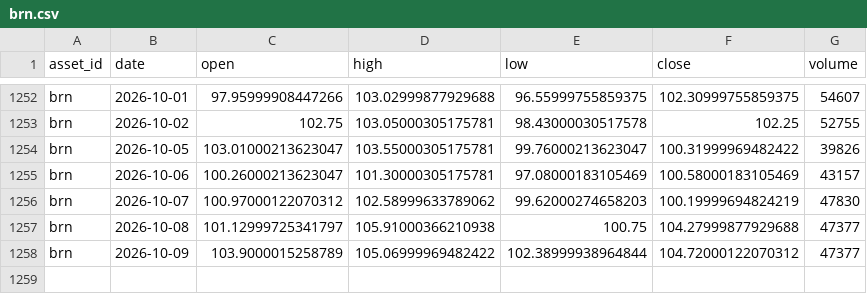
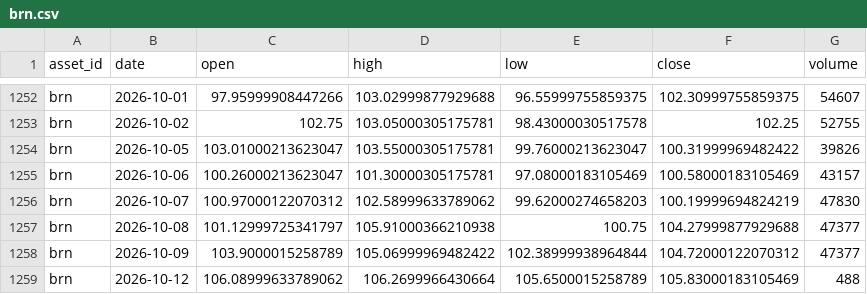
Before and after one commit to JunyiWu97/cross-asset-structure-monitor, a CSV file: data/history_public/brn.csv, drawn as a sheet; only a part is shown, gaps mark what is left out.

```diff
--- a/data/history_public/brn.csv
+++ b/data/history_public/brn.csv
@@ -1258 +1258,2 @@ brn,2026-10-08,101.12999725341797,105.91000366210938,100.75,104.27999877929688,4
 brn,2026-10-09,103.9000015258789,105.06999969482422,102.38999938964844,104.72000122070312,47377
+brn,2026-10-12,106.08999633789062,106.2699966430664,105.6500015258789,105.83000183105469,488
```
Also changed, not shown: data/history_public/dx.csv, data/history_public/eth.csv, 20 other files.
